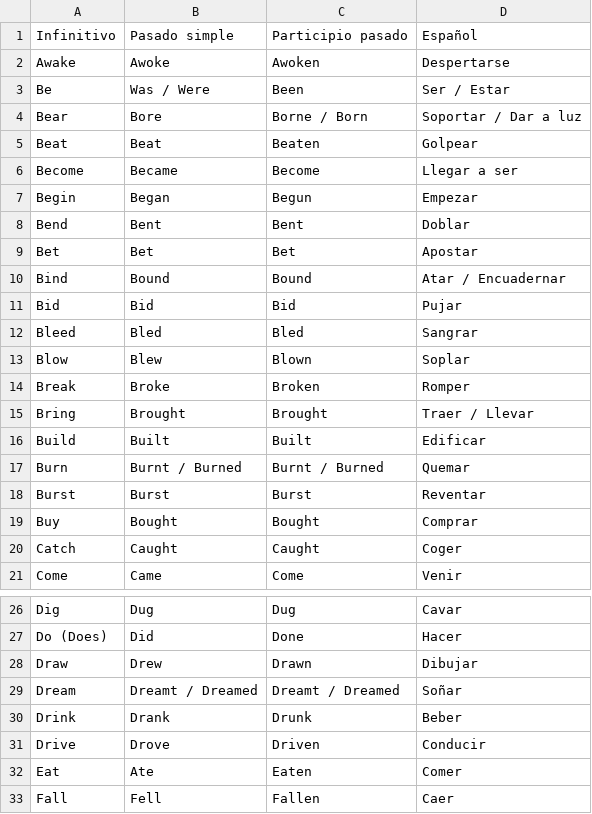
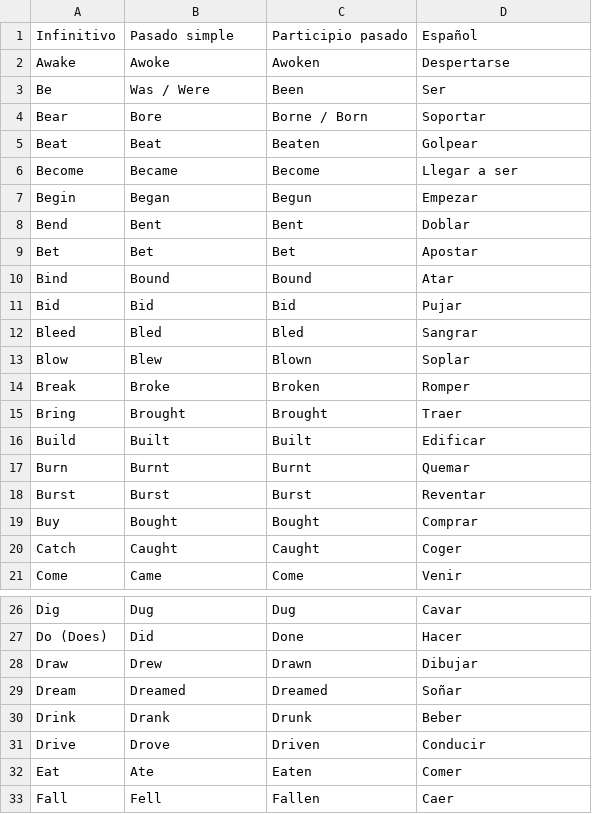
Before and after one commit to AncientWisdom666/ENGLISH-VERBS, a CSV file: verbs.csv, drawn as a sheet; only a part is shown, gaps mark what is left out.

Commit message:
ver2.2

```diff
--- a/verbs.csv
+++ b/verbs.csv
@@ -2,4 +2,4 @@
 Awake,Awoke,Awoken,Despertarse
-Be ,Was / Were,Been,Ser / Estar
-Bear,Bore,Borne / Born,Soportar / Dar a luz
+Be ,Was / Were,Been,Ser
+Bear,Bore,Borne / Born,Soportar
 Beat,Beat,Beaten,Golpear
@@ -9,3 +9,3 @@ Bend,Bent,Bent,Doblar
 Bet,Bet,Bet,Apostar
-Bind,Bound,Bound,Atar / Encuadernar
+Bind,Bound,Bound,Atar
 Bid,Bid,Bid,Pujar
@@ -14,5 +14,5 @@ Blow,Blew,Blown,Soplar
 Break,Broke,Broken,Romper
-Bring,Brought,Brought,Traer / Llevar
+Bring,Brought,Brought,Traer
 Build,Built,Built,Edificar
-Burn,Burnt / Burned,Burnt / Burned,Quemar
+Burn,Burnt,Burnt,Quemar
 Burst,Burst,Burst,Reventar
@@ -28,3 +28,3 @@ Do (Does),Did,Done,Hacer
 Draw,Drew,Drawn,Dibujar
-Dream,Dreamt / Dreamed,Dreamt / Dreamed,Soñar
+Dream,Dreamed,Dreamed,Soñar
 Drink,Drank,Drunk,Beber
```
